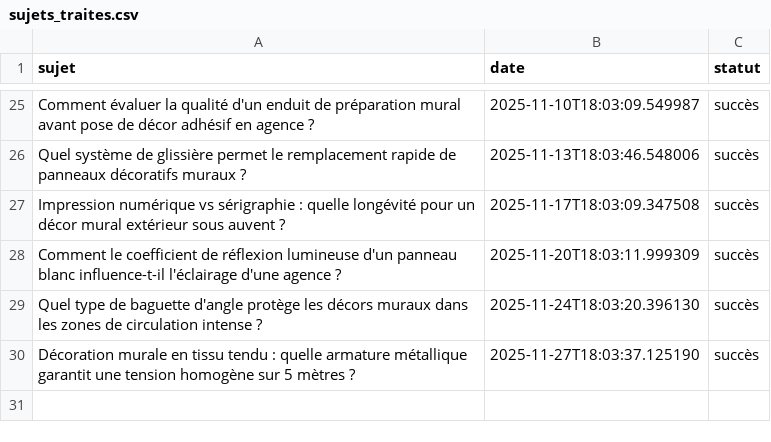
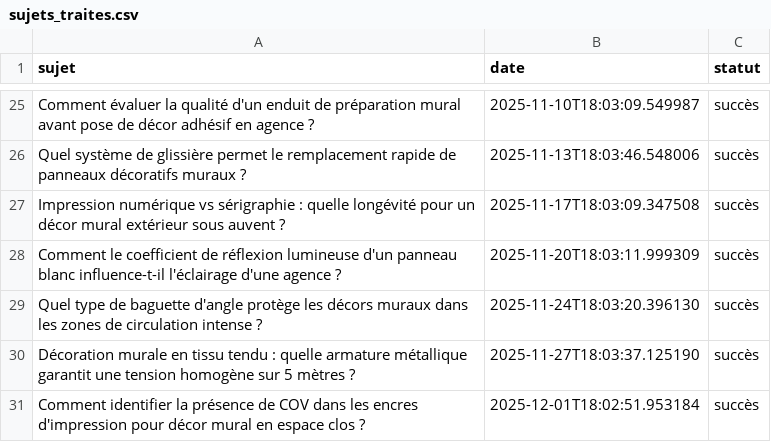
Before and after one commit to Metalosmose21/Agence-2, a CSV file: sujets_traites.csv, drawn as a sheet; only a part is shown, gaps mark what is left out; the diff names each change by its address in the sheet, - before the commit and + after, or states it on an @@ line.

```diff
--- a/sujets_traites.csv
+++ b/sujets_traites.csv
+row 31: Comment identifier la présence de COV dans les encres d'impression pour décor mural en espace clos ? | 2025-12-01T18:02:51.953184 | succès
```
Also changed, not shown: sujets.csv.
